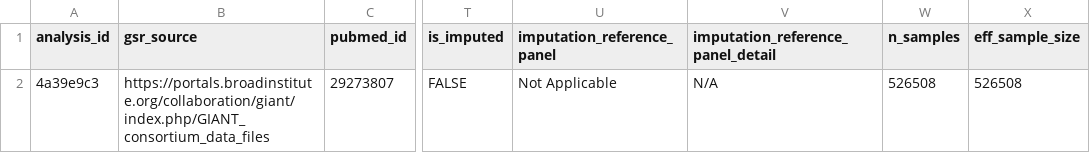
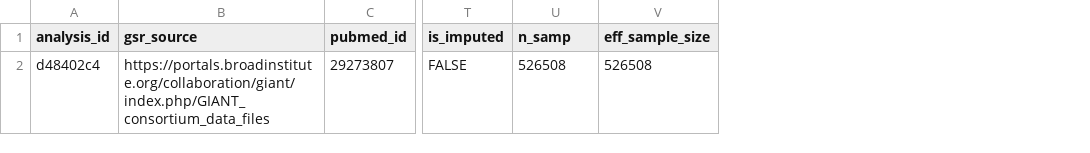
Before and after one commit to UW-GAC/primed_example_notebooks, a TSV file: gsr/workflows/data_table_import/test_analysis_table.tsv, drawn as a sheet; only a part is shown, gaps mark what is left out; removed rows and columns are numbered as before the commit, all else as after; the diff names each change by its address in the sheet, - before the commit and + after, or states it on an @@ line.

Commit message:
replace n_samples with n_samp in gsr model

```diff
--- a/gsr/workflows/data_table_import/test_analysis_table.tsv
+++ b/gsr/workflows/data_table_import/test_analysis_table.tsv
-column U (imputation_reference_panel), row 2: Not Applicable
-column V, rows 1-2: imputation_reference_panel_detail | N/A
-U1: n_samples
+U1: n_samp
-A2 (analysis_id): 4a39e9c3
+A2 (analysis_id): d48402c4
```
Also changed, not shown: 1 other file.
